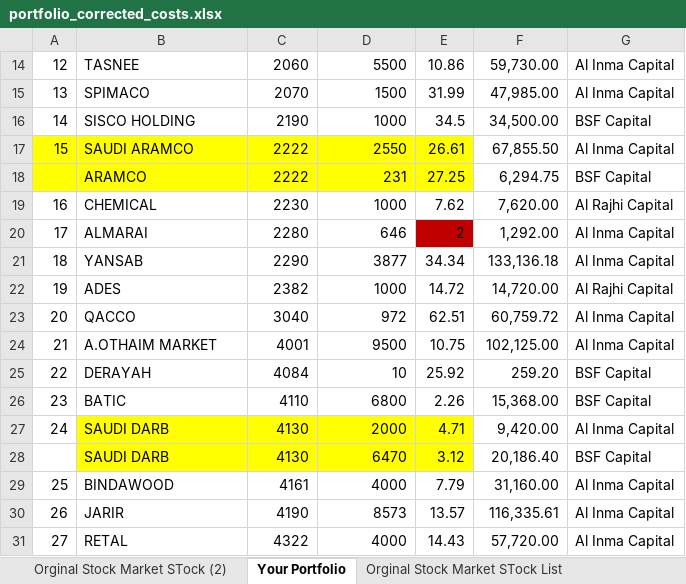
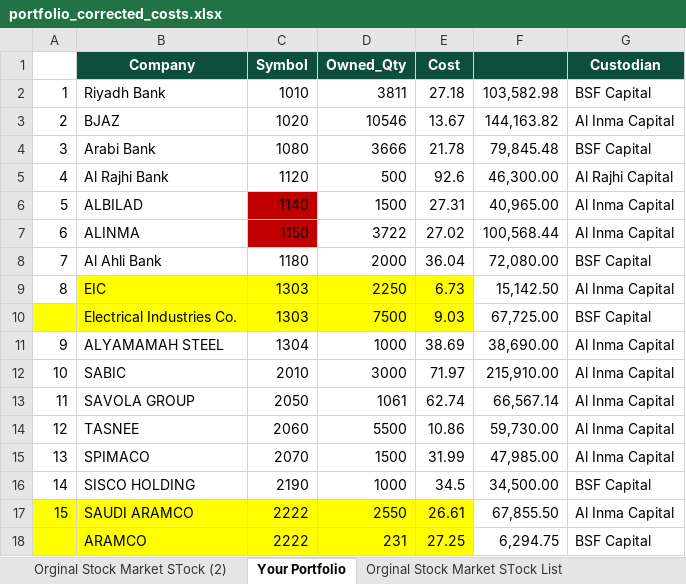
Before and after one commit to ieraed/KSA-Stock-Market, an Excel workbook: portfolio_corrected_costs.xlsx, sheet Your Portfolio, drawn as a sheet; only a part is shown; the shorter side is filled out with more unchanged rows; values as stored, in another font and other column widths than the file's, no borders; the diff names each change by its address in the sheet, - before the commit and + after, or states it on an @@ line.

```diff
--- a/portfolio_corrected_costs.xlsx (sheet Your Portfolio)
+++ b/portfolio_corrected_costs.xlsx (sheet Your Portfolio)
@@ row 1 unhidden:  | Company | Symbol | Owned_Qty | Cost |  | Custodian @@
@@ row 2 unhidden: 1 | Riyadh Bank | 1010 | 3811 | 27.18 | 103,582.98 | BSF Capital @@
@@ row 3 unhidden: 2 | BJAZ | 1020 | 10546 | 13.67 | 144,163.82 | Al Inma Capital @@
@@ row 4 unhidden: 3 | Arabi Bank | 1080 | 3666 | 21.78 | 79,845.48 | BSF Capital @@
@@ row 5 unhidden: 4 | Al Rajhi Bank | 1120 | 500 | 92.6 | 46,300.00 | Al Rajhi Capital @@
@@ row 6 unhidden: 5 | ALBILAD | 1140 | 1500 | 27.31 | 40,965.00 | Al Inma Capital @@
@@ row 7 unhidden: 6 | ALINMA | 1150 | 3722 | 27.02 | 100,568.44 | Al Inma Capital @@
@@ row 8 unhidden: 7 | Al Ahli Bank | 1180 | 2000 | 36.04 | 72,080.00 | BSF Capital @@
@@ row 9 unhidden: 8 | EIC | 1303 | 2250 | 6.73 | 15,142.50 | Al Inma Capital @@
@@ row 10 unhidden:  | Electrical Industries Co. | 1303 | 7500 | 9.03 | 67,725.00 | BSF Capital @@
@@ row 11 unhidden: 9 | ALYAMAMAH STEEL | 1304 | 1000 | 38.69 | 38,690.00 | Al Inma Capital @@
@@ row 12 unhidden: 10 | SABIC | 2010 | 3000 | 71.97 | 215,910.00 | Al Inma Capital @@
@@ row 13 unhidden: 11 | SAVOLA GROUP | 2050 | 1061 | 62.74 | 66,567.14 | Al Inma Capital @@
```
Also changed, not shown: 1 other file.
